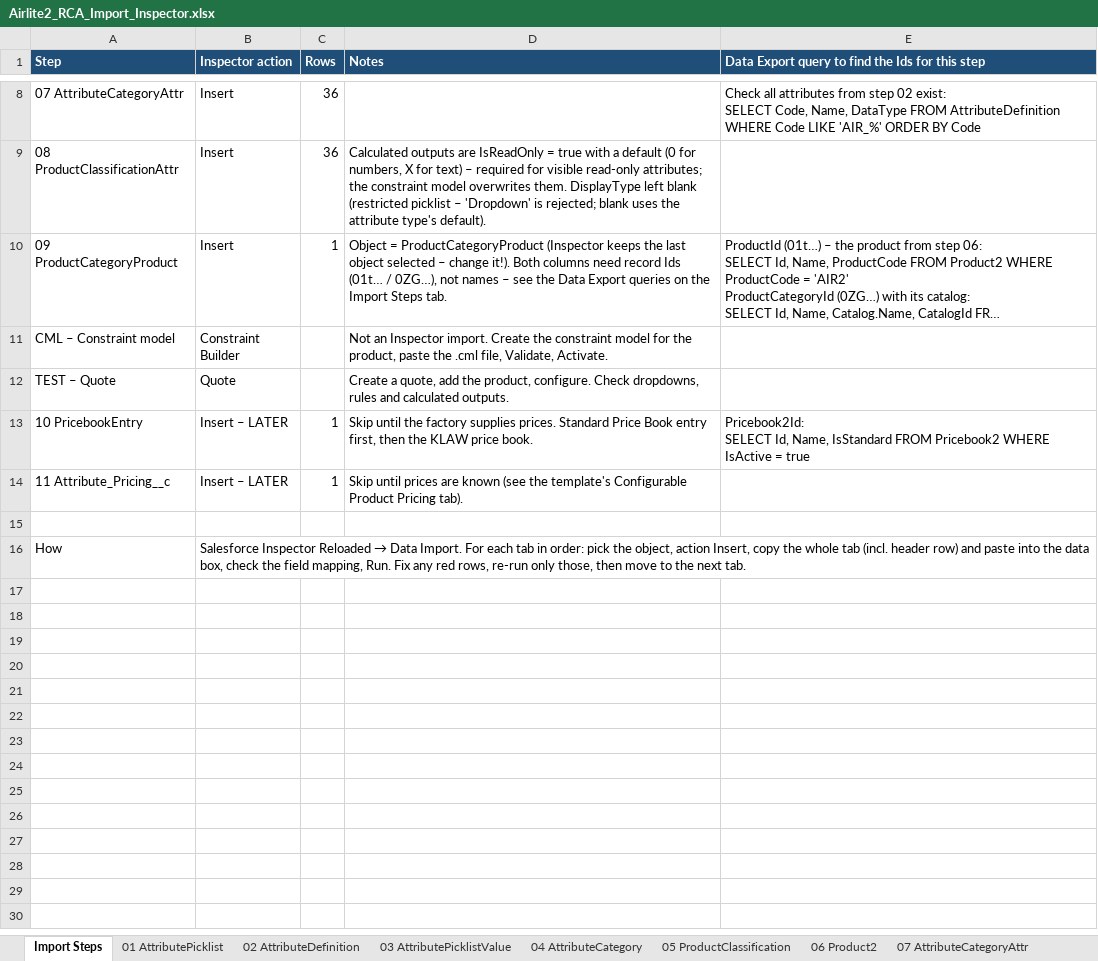
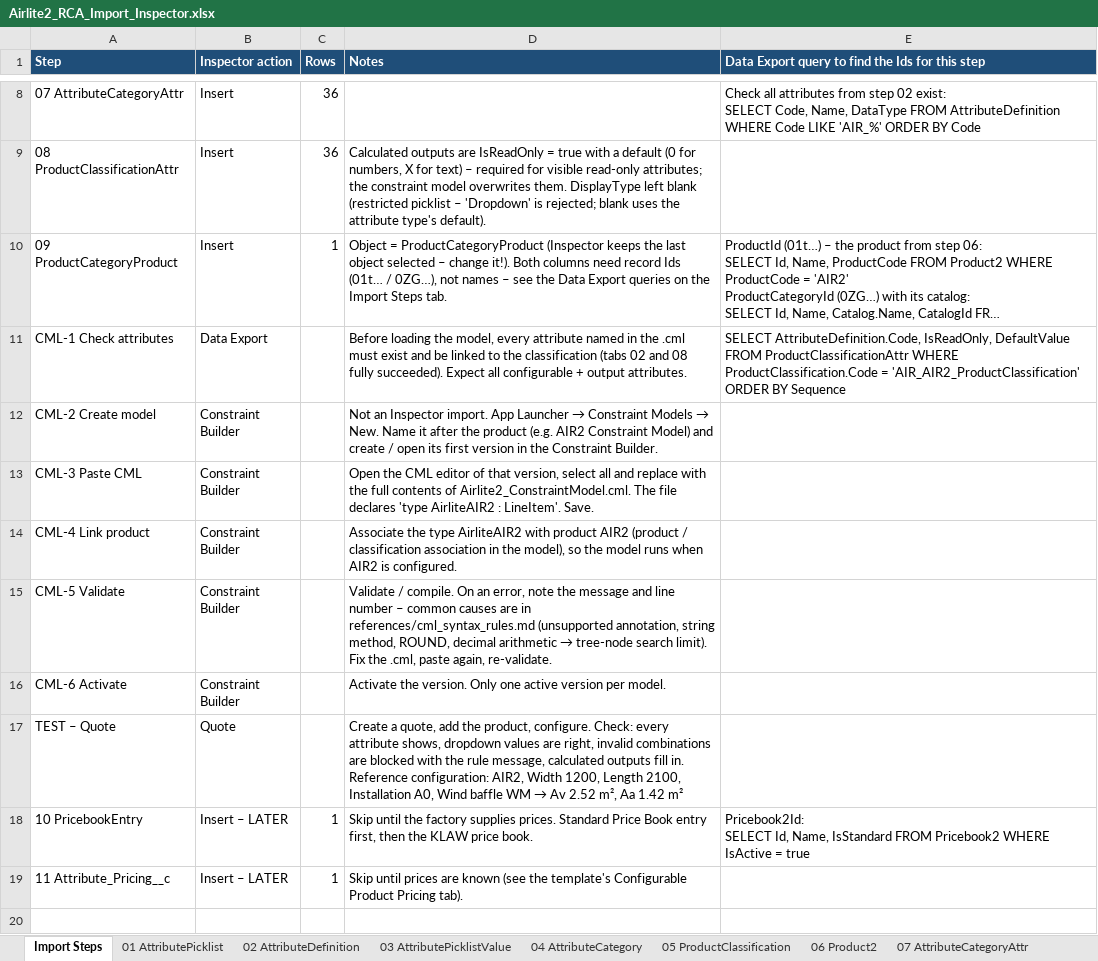
Before and after one commit to ConorLaveryKS/RCA, an Excel workbook: OneDrive_2026-09-29/Claude RCA Product/10-airlite2-product-template/Airlite2_RCA_Import_Inspector.xlsx, sheet Import Steps, drawn as a sheet; only a part is shown, gaps mark what is left out; the shorter side is filled out with more unchanged rows; long unchanged cells end in …; values as stored, in another font and other column widths than the file's, no borders; addresses are those after the commit; the diff names each change by its address in the sheet, - before the commit and + after, or states it on an @@ line.

```diff
--- a/OneDrive_2026-09-29/Claude RCA Product/10-airlite2-product-template/Airlite2_RCA_Import_Inspector.xlsx (sheet Import Steps)
+++ b/OneDrive_2026-09-29/Claude RCA Product/10-airlite2-product-template/Airlite2_RCA_Import_Inspector.xlsx (sheet Import Steps)
+row 11: CML-1 Check attributes | Data Export |  | Before loading the model, every attribute named in the .cml must exist and be linked to the classification (tabs 02 and 08 fully succeeded). Expect all configurable + output attributes. | SELECT AttributeDefinition.Code, IsReadOnly, DefaultValue FROM ProductClassificationAttr WHERE ProductClassification.Code = 'AIR_AIR2_ProductClassification' ORDER BY Sequence
-A12 (Step): CML – Constraint model
+A12 (Step): CML-2 Create model
@@ D12 (Notes): …Inspector import. Create the constraint model for the product, paste the .cml file, Validate, Activate. → …Inspector import. App Launcher → Constraint Models → New. Name it after the product (e.g. AIR2 Constraint Model) and create / open its first version in the Constraint Builder. @@
+row 13: CML-3 Paste CML | Constraint Builder |  | Open the CML editor of that version, select all and replace with the full contents of Airlite2_ConstraintModel.cml. The file declares 'type AirliteAIR2 : LineItem'. Save.
+row 14: CML-4 Link product | Constraint Builder |  | Associate the type AirliteAIR2 with product AIR2 (product / classification association in the model), so the model runs when AIR2 is configured.
+row 15: CML-5 Validate | Constraint Builder |  | Validate / compile. On an error, note the message and line number – common causes are in references/cml_syntax_rules.md (unsupported annotation, string method, ROUND, decimal arithmetic → tree-node search limit). Fix the .cml, paste again, re-validate.
+row 16: CML-6 Activate | Constraint Builder |  | Activate the version. Only one active version per model.
@@ D17 (Notes): …product, configure. Check dropdowns, rules and calculated outputs. → …product, configure. Check: every attribute shows, dropdown values are right, invalid combinations are blocked with the rule message, calculated outputs fill in. Reference configuration: AIR2, Width 1200, Length 2100, Installation A0, Wind baffle WM → Av 2.52 m², Aa 1.42 m² @@
```
Also changed, not shown: 5 other files.
